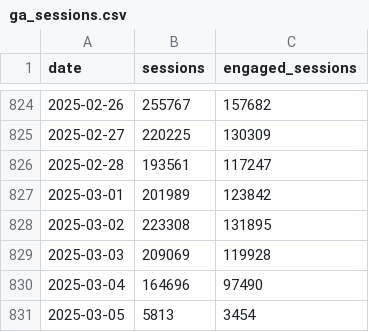
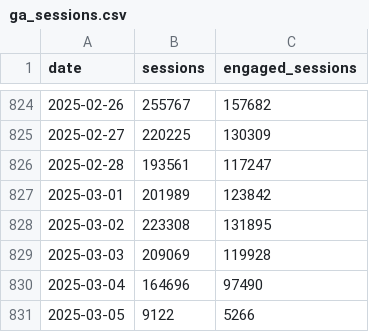
Before and after one commit to EdwardKing1701/tr_ecom_dbt, a CSV file: seeds/load/daily/ga_sessions.csv, drawn as a sheet; only a part is shown, gaps mark what is left out.

```diff
--- a/seeds/load/daily/ga_sessions.csv
+++ b/seeds/load/daily/ga_sessions.csv
@@ -830,2 +830,2 @@
 2025-03-04,164696,97490
-2025-03-05,5813,3454
+2025-03-05,9122,5266
```
Also changed, not shown: seeds/load/hourly/ga_hourly.csv.
